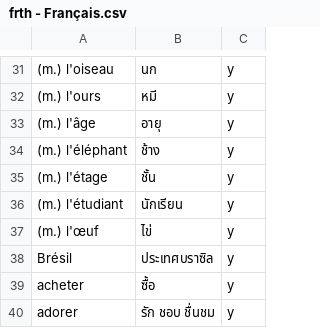
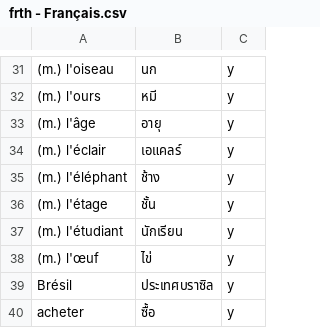
Before and after one commit to ponlawat-w/anki-collection, a CSV file: notes/frth - Français.csv, drawn as a sheet; only a part is shown, gaps mark what is left out; the shorter side is filled out with more unchanged rows; the diff names each change by its address in the sheet, - before the commit and + after, or states it on an @@ line.

```diff
--- a/notes/frth - Français.csv
+++ b/notes/frth - Français.csv
+row 34: (m.) l'éclair | เอแคลร์ | y
```
Also changed, not shown: notes/jath - 日本語.csv, notes/jaym - 日本語・読みかた.csv.
